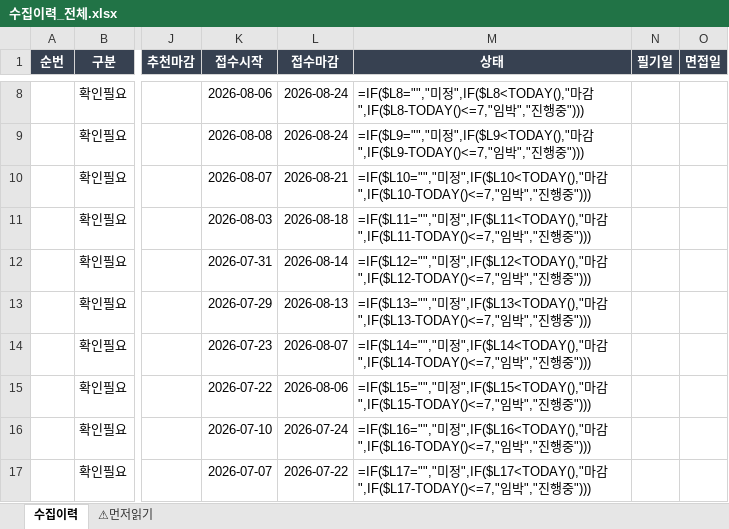
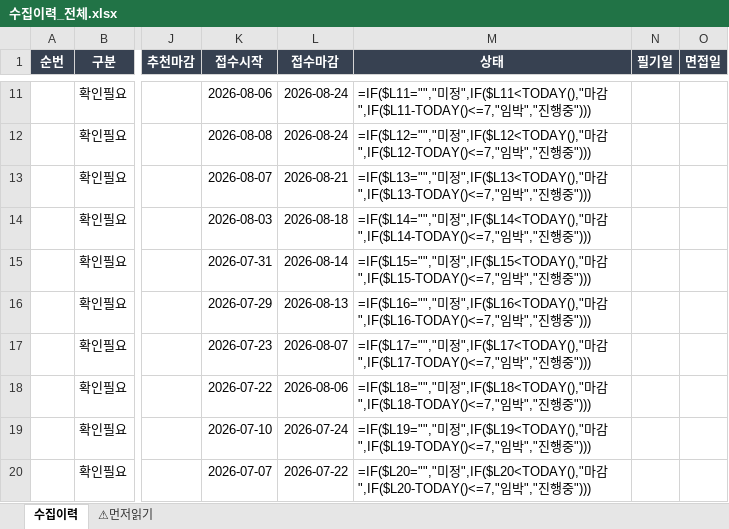
Before and after one commit to hongyul67-cpu/gojol-chaeyong, an Excel workbook: docs/files/수집이력_전체.xlsx, sheet 수집이력, drawn as a sheet; only a part is shown, gaps mark what is left out; values as stored, in another font and other column widths than the file's, no borders; formulas without a stored value are shown as written; addresses are those after the commit; the diff covers the shown part only; the diff names each change by its address in the sheet, - before the commit and + after, or states it on an @@ line.

```diff
--- a/docs/files/수집이력_전체.xlsx (sheet 수집이력)
+++ b/docs/files/수집이력_전체.xlsx (sheet 수집이력)
-M11 (상태): =IF($L8="","미정",IF($L8<TODAY(),"마감",IF($L8-TODAY()<=7,"임박…
+M11 (상태): =IF($L11="","미정",IF($L11<TODAY(),"마감",IF($L11-TODAY()<=7,"임박…
-M12 (상태): =IF($L9="","미정",IF($L9<TODAY(),"마감",IF($L9-TODAY()<=7,"임박…
+M12 (상태): =IF($L12="","미정",IF($L12<TODAY(),"마감",IF($L12-TODAY()<=7,"임박…
-M13 (상태): =IF($L10="","미정",IF($L10<TODAY(),"마감",IF($L10-TODAY()<=7,"임박…
+M13 (상태): =IF($L13="","미정",IF($L13<TODAY(),"마감",IF($L13-TODAY()<=7,"임박…
-M14 (상태): =IF($L11="","미정",IF($L11<TODAY(),"마감",IF($L11-TODAY()<=7,"임박…
+M14 (상태): =IF($L14="","미정",IF($L14<TODAY(),"마감",IF($L14-TODAY()<=7,"임박…
-M15 (상태): =IF($L12="","미정",IF($L12<TODAY(),"마감",IF($L12-TODAY()<=7,"임박…
+M15 (상태): =IF($L15="","미정",IF($L15<TODAY(),"마감",IF($L15-TODAY()<=7,"임박…
-M16 (상태): =IF($L13="","미정",IF($L13<TODAY(),"마감",IF($L13-TODAY()<=7,"임박…
+M16 (상태): =IF($L16="","미정",IF($L16<TODAY(),"마감",IF($L16-TODAY()<=7,"임박…
-M17 (상태): =IF($L14="","미정",IF($L14<TODAY(),"마감",IF($L14-TODAY()<=7,"임박…
+M17 (상태): =IF($L17="","미정",IF($L17<TODAY(),"마감",IF($L17-TODAY()<=7,"임박…
-M18 (상태): =IF($L15="","미정",IF($L15<TODAY(),"마감",IF($L15-TODAY()<=7,"임박…
+M18 (상태): =IF($L18="","미정",IF($L18<TODAY(),"마감",IF($L18-TODAY()<=7,"임박…
-M19 (상태): =IF($L16="","미정",IF($L16<TODAY(),"마감",IF($L16-TODAY()<=7,"임박…
+M19 (상태): =IF($L19="","미정",IF($L19<TODAY(),"마감",IF($L19-TODAY()<=7,"임박…
-M20 (상태): =IF($L17="","미정",IF($L17<TODAY(),"마감",IF($L17-TODAY()<=7,"임박…
+M20 (상태): =IF($L20="","미정",IF($L20<TODAY(),"마감",IF($L20-TODAY()<=7,"임박…
```
Also changed, not shown: 3 added rows, 6 edited cells and cell formats elsewhere in this sheet, 10 other files.
